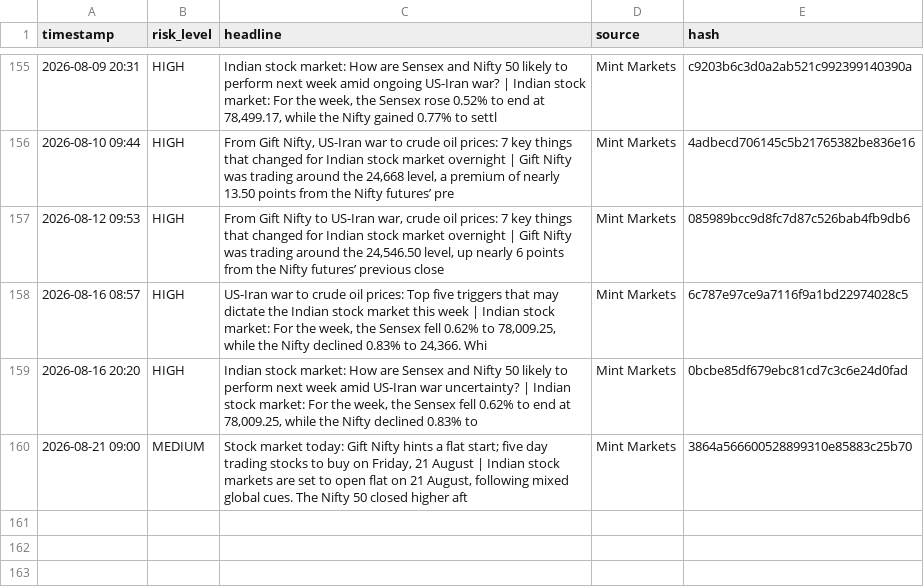
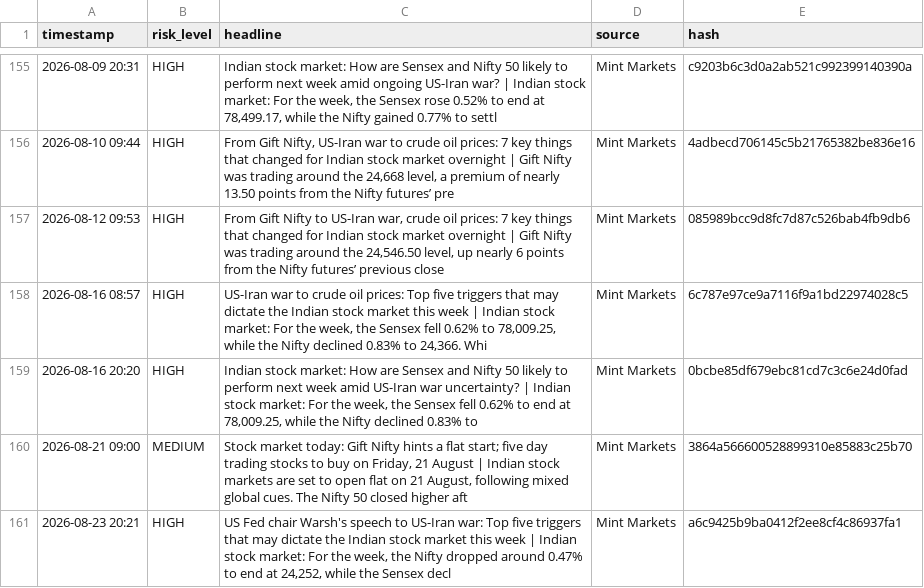
Before and after one commit to Sriram-0432/dip-alert, a CSV file: crisis_log.csv, drawn as a sheet; only a part is shown, gaps mark what is left out.

```diff
--- a/crisis_log.csv
+++ b/crisis_log.csv
@@ -160 +160,2 @@ timestamp,risk_level,headline,source,hash
 2026-08-21 09:00,MEDIUM,"Stock market today: Gift Nifty hints a flat start; five day trading stocks to buy on Friday, 21 August | Indian stock markets are set to open flat on 21 August, following mixed global cues. The Nifty 50 closed higher aft",Mint Markets,3864a566600528899310e85883c25b70
+2026-08-23 20:21,HIGH,"US Fed chair Warsh's speech to US-Iran war: Top five triggers that may dictate the Indian stock market this week | Indian stock market: For the week, the Nifty dropped around 0.47% to end at 24,252, while the Sensex decl",Mint Markets,a6c9425b9ba0412f2ee8cf4c86937fa1
```
